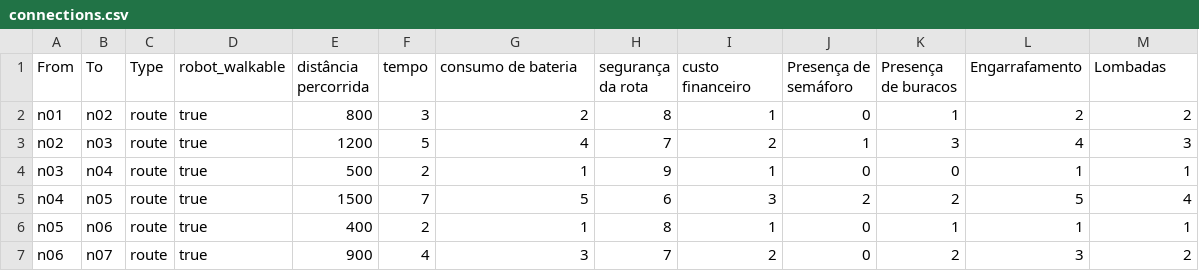
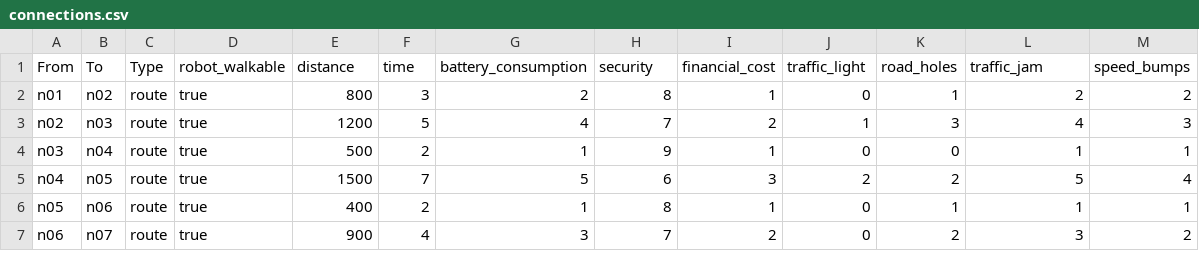
Before and after one commit to AleFreitas/CareBot-Route-Planner, a CSV file: csv/vicente_pires/connections.csv, drawn as a sheet; only a part is shown.

Commit message:
Fix column headers in connections CSV for consistency

```diff
--- a/csv/vicente_pires/connections.csv
+++ b/csv/vicente_pires/connections.csv
@@ -1,2 +1,2 @@
-From,To,Type,robot_walkable,distância percorrida,tempo,consumo de bateria,segurança da rota,custo financeiro,Presença de semáforo,Presença de buracos,Engarrafamento,Lombadas
+From,To,Type,robot_walkable,distance,time,battery_consumption,security,financial_cost,traffic_light,road_holes,traffic_jam,speed_bumps
 n01,n02,route,true,800,3,2,8,1,0,1,2,2
```
